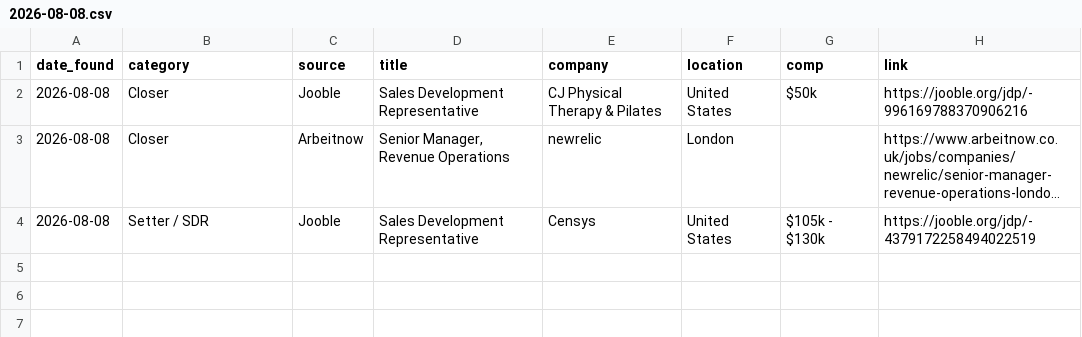
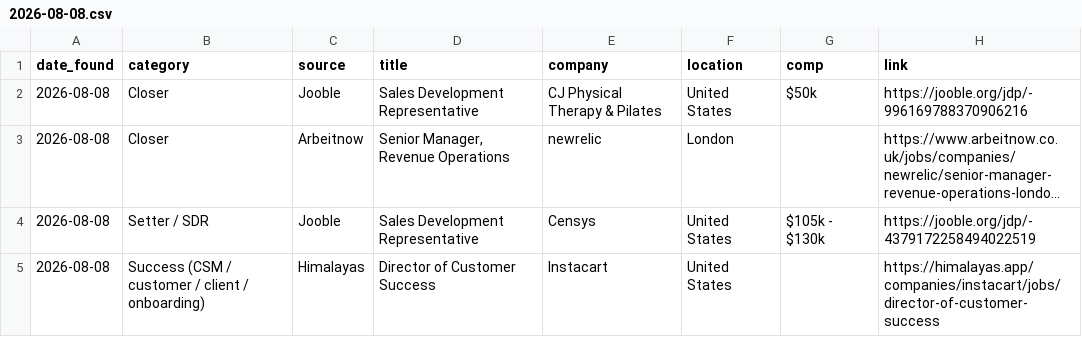
Before and after one commit to annaaimodel/better-prompt-ai-main, a CSV file: jobs/daily/2026-08-08.csv, drawn as a sheet; long unchanged cells end in ….

```diff
--- a/jobs/daily/2026-08-08.csv
+++ b/jobs/daily/2026-08-08.csv
@@ -4 +4,2 @@ date_found,category,source,title,company,location,comp,link
 2026-08-08,Setter / SDR,Jooble,Sales Development Representative,Censys,United States,$105k - $130k,https://jooble.org/jdp/-4379172258494022519
+2026-08-08,Success (CSM / customer / client / onboarding),Himalayas,Director of Customer Success,Instacart,United States,,https://himalayas.app/companies/instacart/jobs/director-of-customer-success
```
Also changed, not shown: jobs/history.csv, 4 other files.
